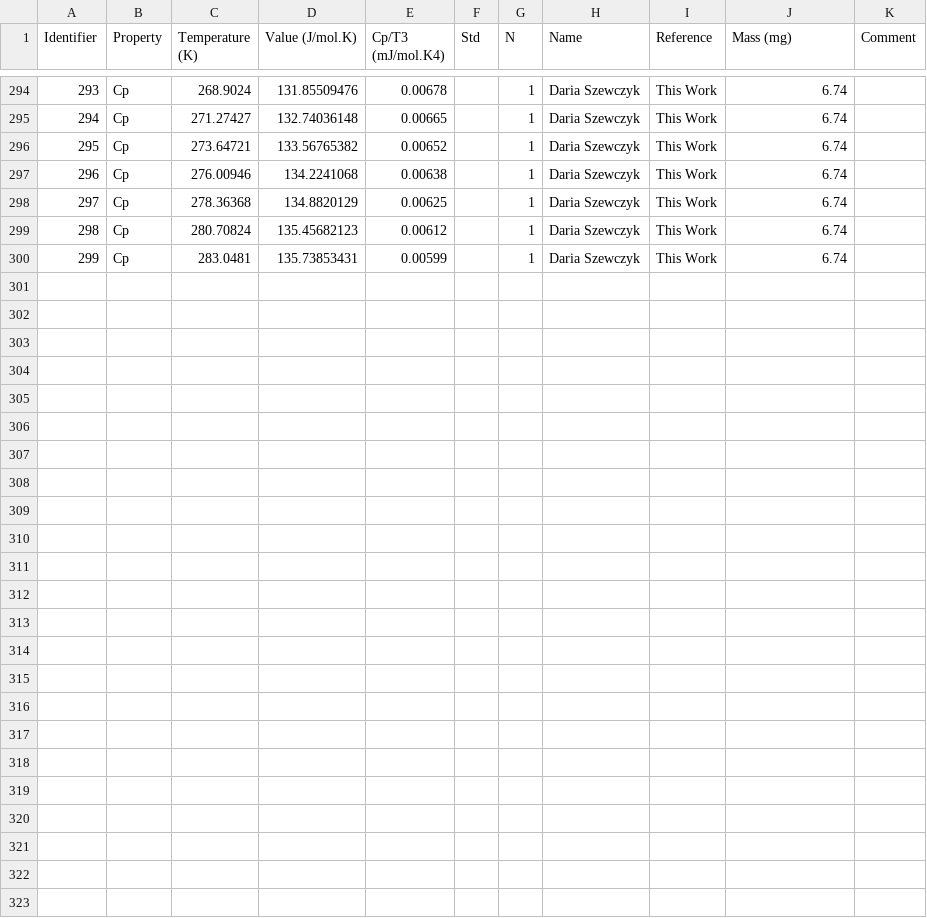
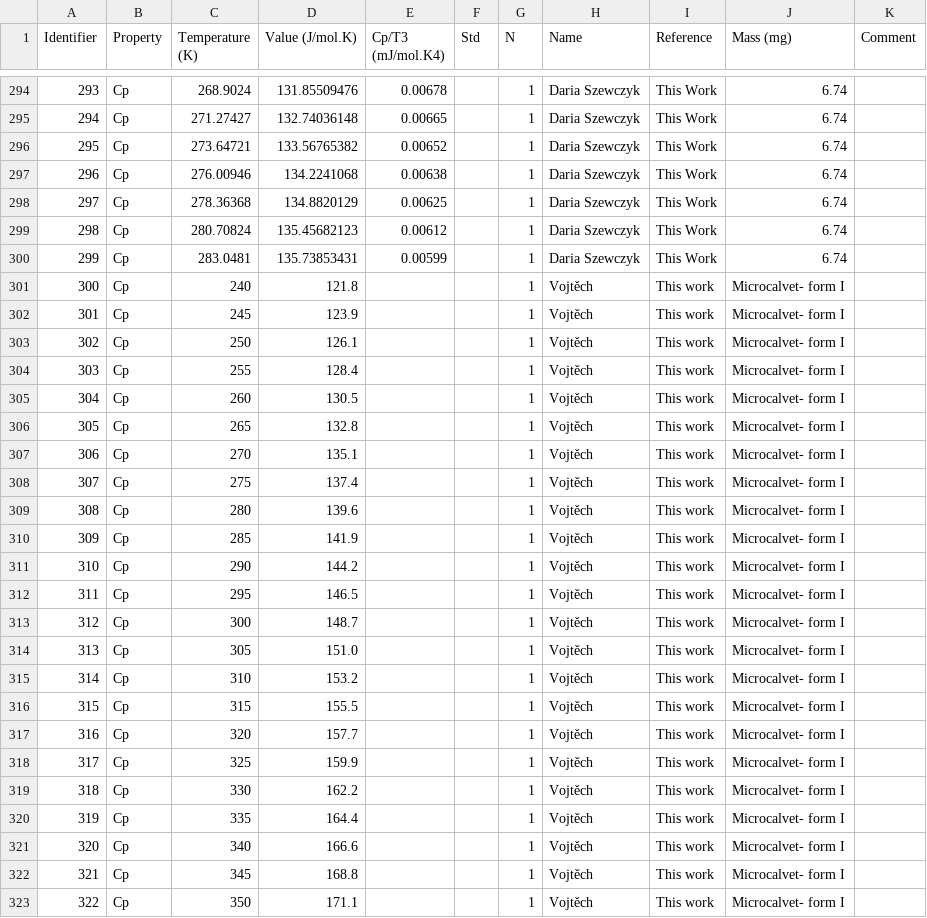
Before and after one commit to jagriabaptista/collaboration-bestcsp-experimental-data, a CSV file: Picolinamide/Form_I_Cp.csv, drawn as a sheet; only a part is shown, gaps mark what is left out; the diff names each change by its address in the sheet, - before the commit and + after, or states it on an @@ line.

Commit message:
Update Form_I_Cp.csv

```diff
--- a/Picolinamide/Form_I_Cp.csv
+++ b/Picolinamide/Form_I_Cp.csv
+row 301: 300 | Cp | 240 | 121.8 |  |  | 1 | Vojtěch | This work | Microcalvet- form I
+row 302: 301 | Cp | 245 | 123.9 |  |  | 1 | Vojtěch | This work | Microcalvet- form I
+row 303: 302 | Cp | 250 | 126.1 |  |  | 1 | Vojtěch | This work | Microcalvet- form I
+row 304: 303 | Cp | 255 | 128.4 |  |  | 1 | Vojtěch | This work | Microcalvet- form I
+row 305: 304 | Cp | 260 | 130.5 |  |  | 1 | Vojtěch | This work | Microcalvet- form I
+row 306: 305 | Cp | 265 | 132.8 |  |  | 1 | Vojtěch | This work | Microcalvet- form I
+row 307: 306 | Cp | 270 | 135.1 |  |  | 1 | Vojtěch | This work | Microcalvet- form I
+row 308: 307 | Cp | 275 | 137.4 |  |  | 1 | Vojtěch | This work | Microcalvet- form I
+row 309: 308 | Cp | 280 | 139.6 |  |  | 1 | Vojtěch | This work | Microcalvet- form I
+row 310: 309 | Cp | 285 | 141.9 |  |  | 1 | Vojtěch | This work | Microcalvet- form I
+row 311: 310 | Cp | 290 | 144.2 |  |  | 1 | Vojtěch | This work | Microcalvet- form I
+row 312: 311 | Cp | 295 | 146.5 |  |  | 1 | Vojtěch | This work | Microcalvet- form I
+row 313: 312 | Cp | 300 | 148.7 |  |  | 1 | Vojtěch | This work | Microcalvet- form I
+row 314: 313 | Cp | 305 | 151.0 |  |  | 1 | Vojtěch | This work | Microcalvet- form I
+row 315: 314 | Cp | 310 | 153.2 |  |  | 1 | Vojtěch | This work | Microcalvet- form I
+row 316: 315 | Cp | 315 | 155.5 |  |  | 1 | Vojtěch | This work | Microcalvet- form I
+row 317: 316 | Cp | 320 | 157.7 |  |  | 1 | Vojtěch | This work | Microcalvet- form I
+row 318: 317 | Cp | 325 | 159.9 |  |  | 1 | Vojtěch | This work | Microcalvet- form I
+row 319: 318 | Cp | 330 | 162.2 |  |  | 1 | Vojtěch | This work | Microcalvet- form I
+row 320: 319 | Cp | 335 | 164.4 |  |  | 1 | Vojtěch | This work | Microcalvet- form I
+row 321: 320 | Cp | 340 | 166.6 |  |  | 1 | Vojtěch | This work | Microcalvet- form I
+row 322: 321 | Cp | 345 | 168.8 |  |  | 1 | Vojtěch | This work | Microcalvet- form I
+row 323: 322 | Cp | 350 | 171.1 |  |  | 1 | Vojtěch | This work | Microcalvet- form I
```
